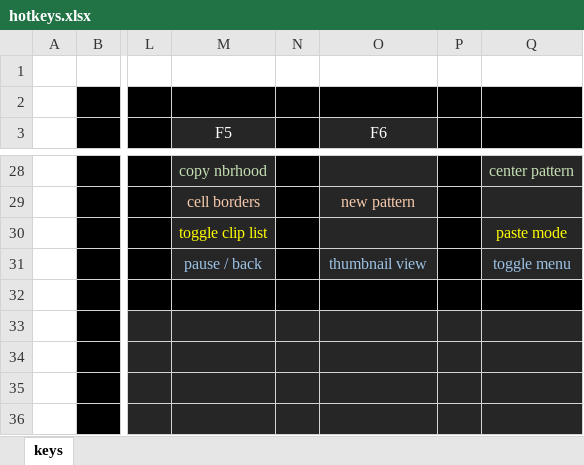
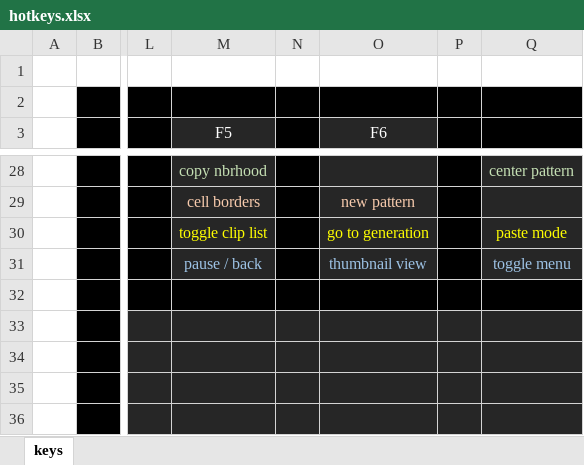
Before and after one commit to rowett/lifeviewer, an Excel workbook: images/hotkeys.xlsx, sheet keys, drawn as a sheet; only a part is shown, gaps mark what is left out; values as stored, in another font and other column widths than the file's, no borders; the diff names each change by its address in the sheet, - before the commit and + after, or states it on an @@ line.

```diff
--- a/images/hotkeys.xlsx (sheet keys)
+++ b/images/hotkeys.xlsx (sheet keys)
-O30 (F6): (empty)
+O30 (F6): go to generation
```
Also changed, not shown: 10 other files.
